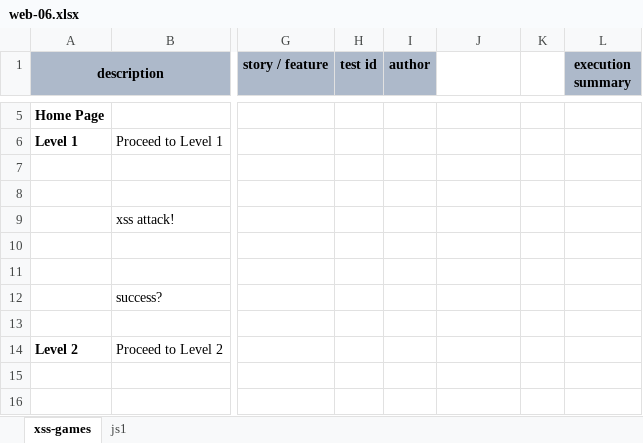
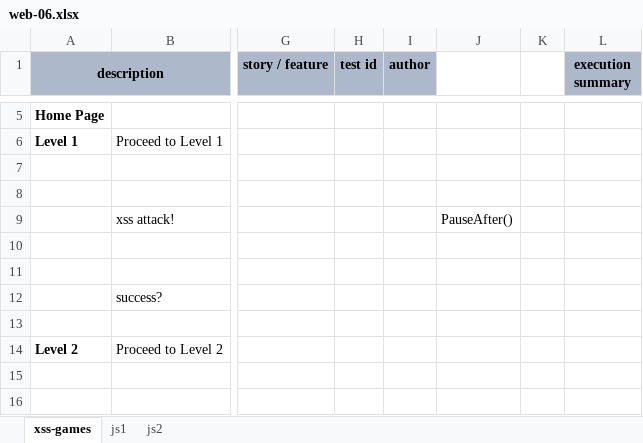
Before and after one commit to nexiality/tutorials, an Excel workbook: artifact/script/web-06.xlsx, sheet xss-games, drawn as a sheet; only a part is shown, gaps mark what is left out; values as stored, in another font and other column widths than the file's, no borders; conditional formats not drawn; the diff names each change by its address in the sheet, - before the commit and + after, or states it on an @@ line.

```diff
--- a/artifact/script/web-06.xlsx (sheet xss-games)
+++ b/artifact/script/web-06.xlsx (sheet xss-games)
+sheet tab: js2
-J9: (empty)
+J9: PauseAfter()
```
Also changed, not shown: sheet js1, artifact/data/web-06.data.xlsx, 1 other file.
